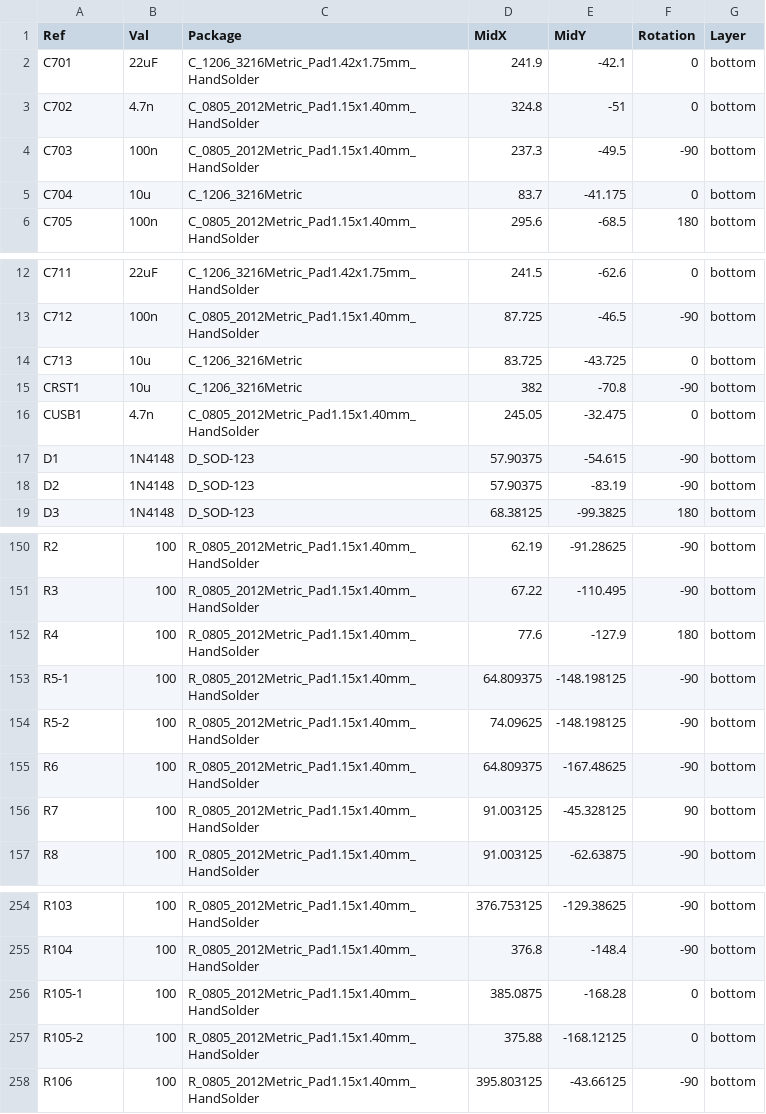
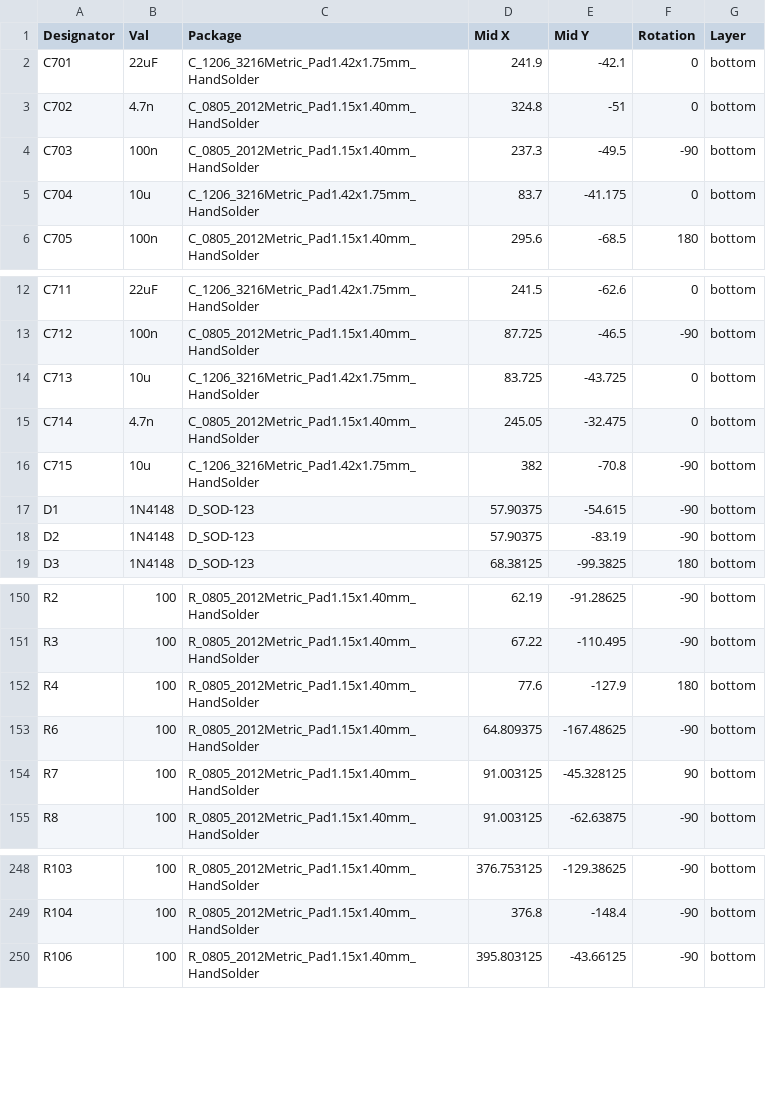
Before and after one commit to GonzagaEagles16/Boston, a CSV file: Single PCB design/KiCAD files - single PCB keyboard/Other manufacturing files/Boston-keyboard-S-bottom-pos.csv, drawn as a sheet; only a part is shown, gaps mark what is left out; the diff covers the shown part only.

```diff
--- a/Single PCB design/KiCAD files - single PCB keyboard/Other manufacturing files/Boston-keyboard-S-bottom-pos.csv
+++ b/Single PCB design/KiCAD files - single PCB keyboard/Other manufacturing files/Boston-keyboard-S-bottom-pos.csv
@@ -1,2 +1,2 @@
-Ref,Val,Package,MidX,MidY,Rotation,Layer
+Designator,Val,Package,Mid X,Mid Y,Rotation,Layer
 C701,22uF,C_1206_3216Metric_Pad1.42x1.75mm_HandSolder,241.9,-42.1,0,bottom
@@ -4,3 +4,3 @@ C702,4.7n,C_0805_2012Metric_Pad1.15x1.40mm_HandSolder,324.8,-51,0,bottom
 C703,100n,C_0805_2012Metric_Pad1.15x1.40mm_HandSolder,237.3,-49.5,-90,bottom
-C704,10u,C_1206_3216Metric,83.7,-41.175,0,bottom
+C704,10u,C_1206_3216Metric_Pad1.42x1.75mm_HandSolder,83.7,-41.175,0,bottom
 C705,100n,C_0805_2012Metric_Pad1.15x1.40mm_HandSolder,295.6,-68.5,180,bottom
@@ -13,5 +13,5 @@ C711,22uF,C_1206_3216Metric_Pad1.42x1.75mm_HandSolder,241.5,-62.6,0,bottom
 C712,100n,C_0805_2012Metric_Pad1.15x1.40mm_HandSolder,87.725,-46.5,-90,bottom
-C713,10u,C_1206_3216Metric,83.725,-43.725,0,bottom
-CRST1,10u,C_1206_3216Metric,382,-70.8,-90,bottom
-CUSB1,4.7n,C_0805_2012Metric_Pad1.15x1.40mm_HandSolder,245.05,-32.475,0,bottom
+C713,10u,C_1206_3216Metric_Pad1.42x1.75mm_HandSolder,83.725,-43.725,0,bottom
+C714,4.7n,C_0805_2012Metric_Pad1.15x1.40mm_HandSolder,245.05,-32.475,0,bottom
+C715,10u,C_1206_3216Metric_Pad1.42x1.75mm_HandSolder,382,-70.8,-90,bottom
 D1,1N4148,D_SOD-123,57.90375,-54.615,-90,bottom
@@ -152,4 +152,2 @@ R3,100,R_0805_2012Metric_Pad1.15x1.40mm_HandSolder,67.22,-110.495,-90,bottom
 R4,100,R_0805_2012Metric_Pad1.15x1.40mm_HandSolder,77.6,-127.9,180,bottom
-R5-1,100,R_0805_2012Metric_Pad1.15x1.40mm_HandSolder,64.809375,-148.198125,-90,bottom
-R5-2,100,R_0805_2012Metric_Pad1.15x1.40mm_HandSolder,74.09625,-148.198125,-90,bottom
 R6,100,R_0805_2012Metric_Pad1.15x1.40mm_HandSolder,64.809375,-167.48625,-90,bottom
@@ -255,4 +249,2 @@ R103,100,R_0805_2012Metric_Pad1.15x1.40mm_HandSolder,376.753125,-129.38625,-90,b
 R104,100,R_0805_2012Metric_Pad1.15x1.40mm_HandSolder,376.8,-148.4,-90,bottom
-R105-1,100,R_0805_2012Metric_Pad1.15x1.40mm_HandSolder,385.0875,-168.28,0,bottom
-R105-2,100,R_0805_2012Metric_Pad1.15x1.40mm_HandSolder,375.88,-168.12125,0,bottom
 R106,100,R_0805_2012Metric_Pad1.15x1.40mm_HandSolder,395.803125,-43.66125,-90,bottom
```
Also changed, not shown: 10 added rows, 6 removed rows and 1 edited cell elsewhere in this file, 1 other file.
